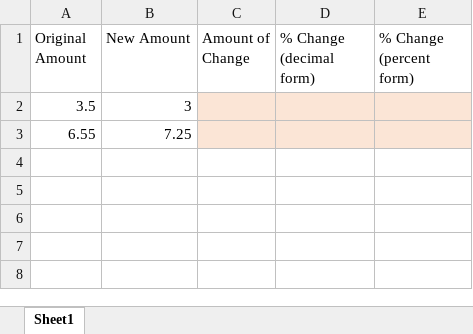
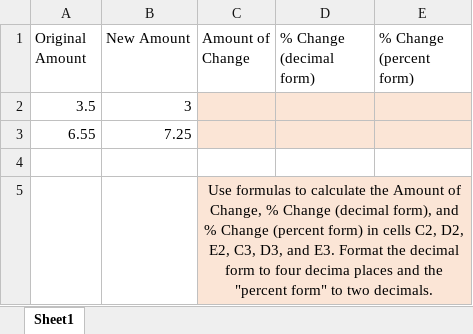
Before and after one commit to ketchers/Teaching, an Excel workbook: 144F20/Topic 2/QR_2-1_Tech_Template.xlsx, sheet Sheet1, drawn as a sheet; values as stored, in another font and other column widths than the file's, no borders; charts and pictures not drawn; the diff names each change by its address in the sheet, - before the commit and + after, or states it on an @@ line.

Commit message:
Added instructions on formatting

```diff
--- a/144F20/Topic 2/QR_2-1_Tech_Template.xlsx (sheet Sheet1)
+++ b/144F20/Topic 2/QR_2-1_Tech_Template.xlsx (sheet Sheet1)
+row 4: (empty)
+row 5:  |  | Use formulas to calculate the Amount of Change, % Change (decimal form), and % Change (percent form) in cells C2, D2, E2, C3, D3, and E3. Format the decimal form to four decima places and the "percent form" to two decimals.
```
Also changed, not shown: charts or pictures.
